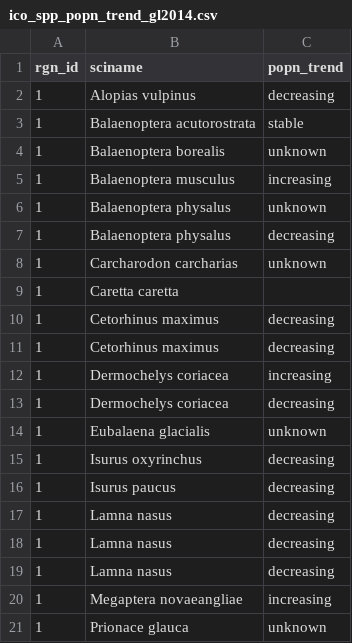
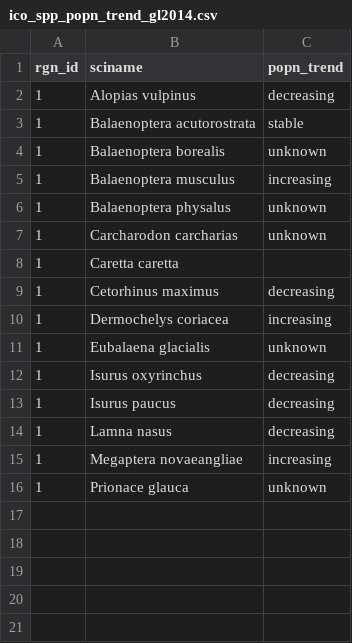
Before and after one commit to OHI-Science/cdz, a CSV file: gulfo2015/layers/ico_spp_popn_trend_gl2014.csv, drawn as a sheet.

```diff
--- a/gulfo2015/layers/ico_spp_popn_trend_gl2014.csv
+++ b/gulfo2015/layers/ico_spp_popn_trend_gl2014.csv
@@ -6,3 +6,2 @@
 1,"Balaenoptera physalus","unknown"
-1,"Balaenoptera physalus","decreasing"
 1,"Carcharodon carcharias","unknown"
@@ -10,5 +9,3 @@
 1,"Cetorhinus maximus","decreasing"
-1,"Cetorhinus maximus","decreasing"
 1,"Dermochelys coriacea","increasing"
-1,"Dermochelys coriacea","decreasing"
 1,"Eubalaena glacialis","unknown"
@@ -16,4 +13,2 @@
 1,"Isurus paucus","decreasing"
-1,"Lamna nasus","decreasing"
-1,"Lamna nasus","decreasing"
 1,"Lamna nasus","decreasing"
```
Also changed, not shown: gulfo2015/layers.csv, gulfo2015/layers/ico_spp_extinction_status_gl2014.csv, 5 other files.
